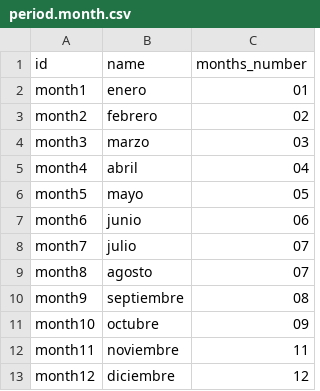
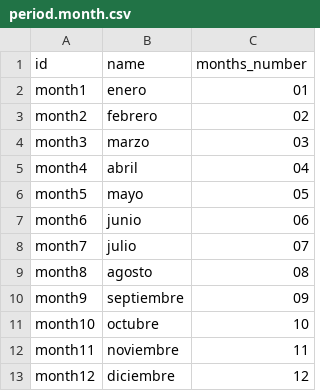
Before and after one commit to solucionestecnoweb/loclizacion_v13, a CSV file: loca_13/municipality_tax/data/period.month.csv, drawn as a sheet.

Commit message:
modificacion datos tabla mes de municipality

```diff
--- a/loca_13/municipality_tax/data/period.month.csv
+++ b/loca_13/municipality_tax/data/period.month.csv
@@ -8,5 +8,5 @@ month6,junio,06
 month7,julio,07
-month8,agosto,07
-month9,septiembre,08
-month10,octubre,09
+month8,agosto,08
+month9,septiembre,09
+month10,octubre,10
 month11,noviembre,11
```
